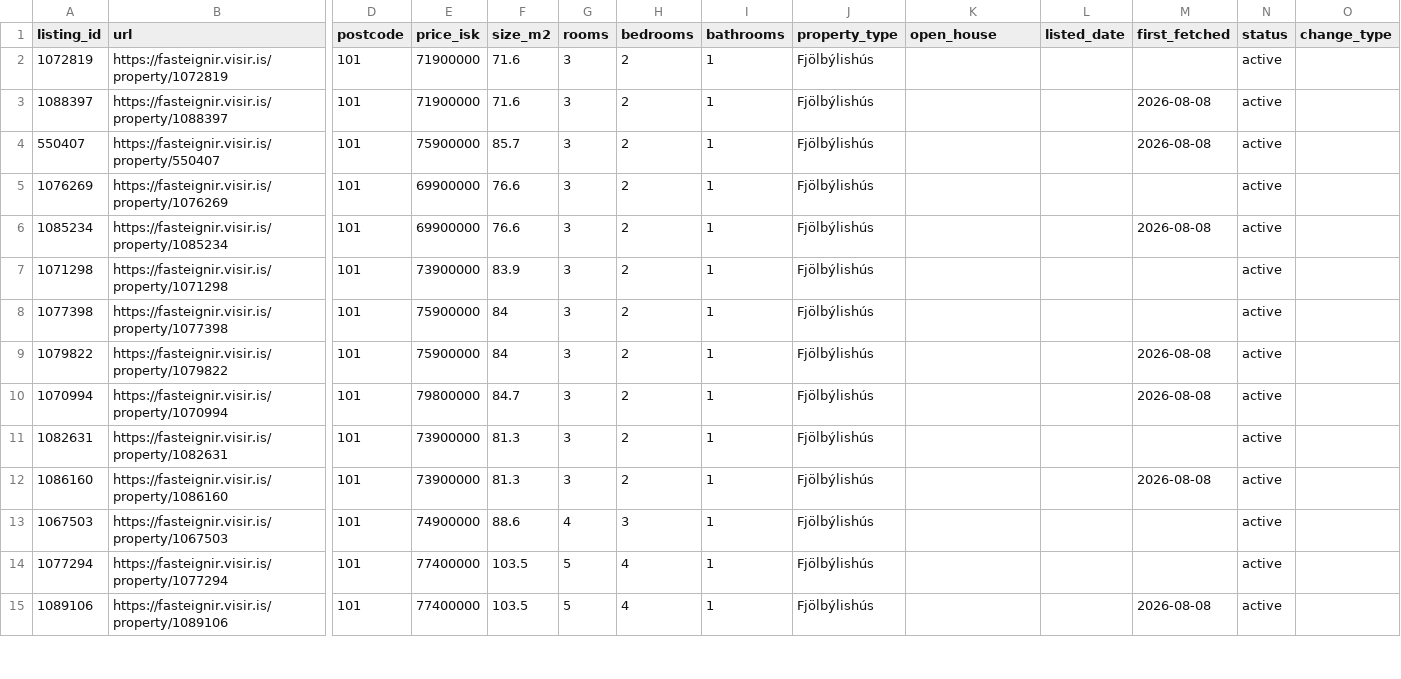
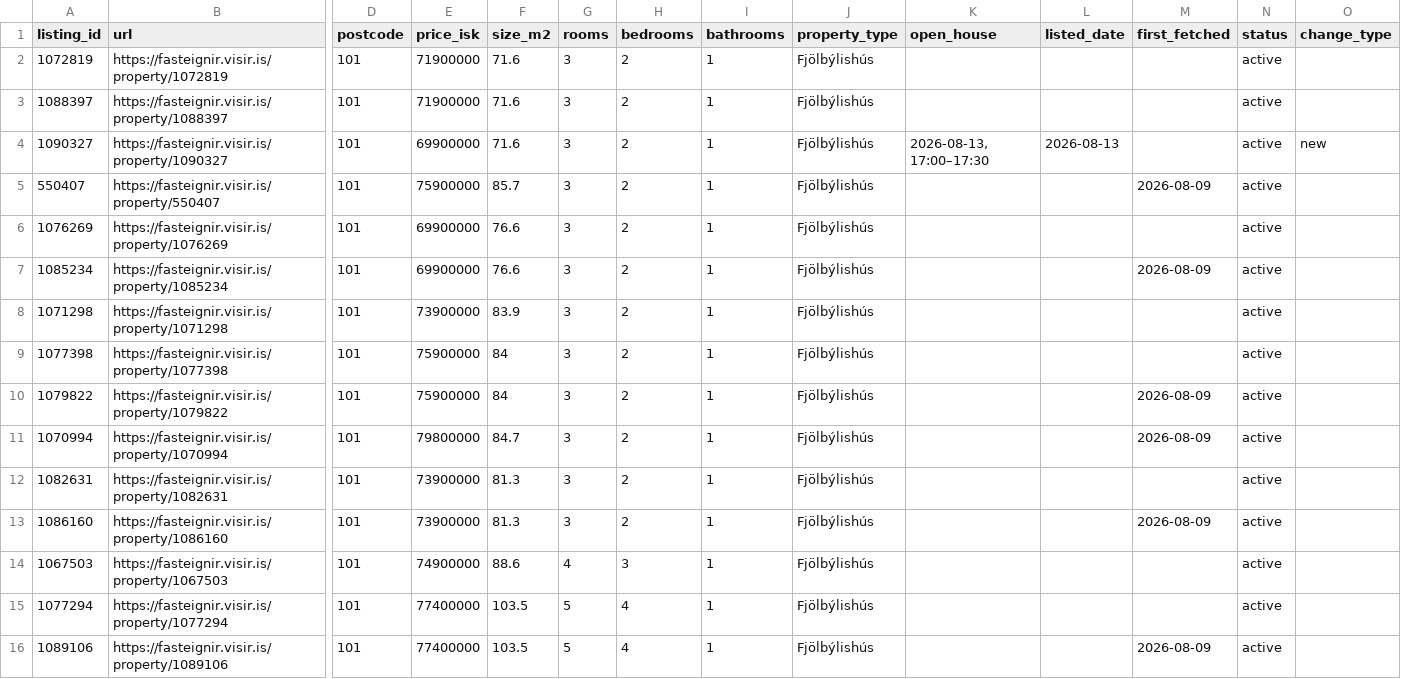
Before and after one commit to alruts/fasteignir-listing-monitor, a CSV file: data/listings.csv, drawn as a sheet; only a part is shown, gaps mark what is left out; addresses are those after the commit; rows hold the shown columns only; the diff covers the shown part only; the diff names each change by its address in the sheet, - before the commit and + after, or states it on an @@ line.

```diff
--- a/data/listings.csv
+++ b/data/listings.csv
-M3 (first_fetched): 2026-08-08
+M3 (first_fetched): (empty)
+row 4: 1090327 | https://fasteignir.visir.is/property/1090327 | 101 | 69900000 | 71.6 | 3 | 2 | 1 | Fjölbýlishús | 2026-08-13, 17:00–17:30 | 2026-08-13 |  | active | new
-M5 (first_fetched): 2026-08-08
+M5 (first_fetched): 2026-08-09
-M7 (first_fetched): 2026-08-08
+M7 (first_fetched): 2026-08-09
-M10:M11 (first_fetched): 2026-08-08
+M10:M11 (first_fetched): 2026-08-09
-M13 (first_fetched): 2026-08-08
+M13 (first_fetched): 2026-08-09
-M16 (first_fetched): 2026-08-08
+M16 (first_fetched): 2026-08-09
```
Also changed, not shown: 1 added row and 77 edited cells elsewhere in this file, 2 other files.
